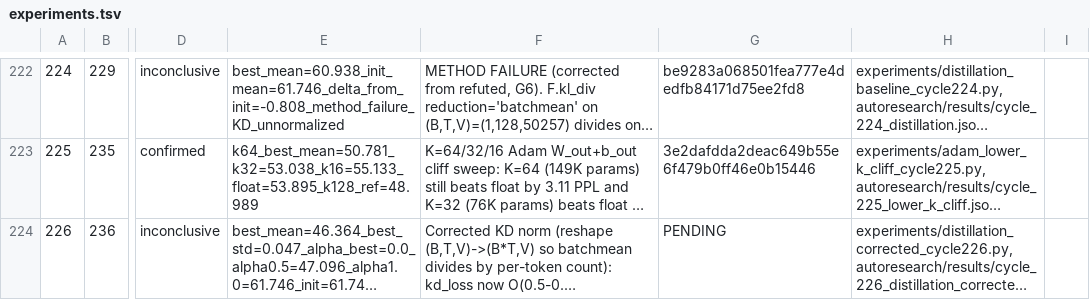
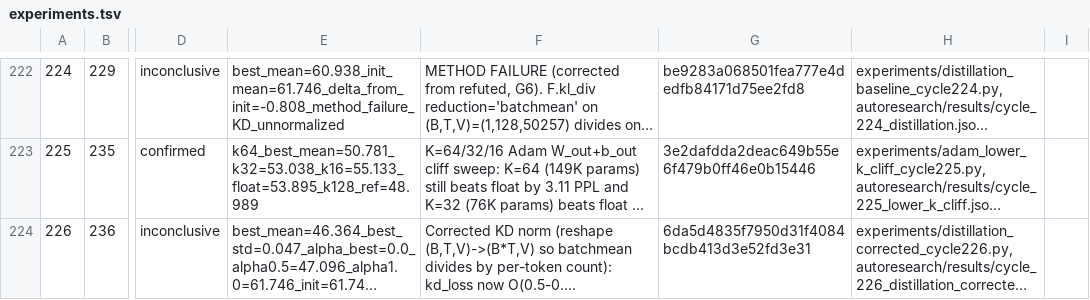
Before and after one commit to mihaibujanca/quant_aware_training, a TSV file: autoresearch/logs/experiments.tsv, drawn as a sheet; only a part is shown, gaps mark what is left out; long unchanged cells end in …; the diff names each change by its address in the sheet, - before the commit and + after, or states it on an @@ line.

Commit message:
[autoresearch] cycle 226: bookkeeping — hash update

```diff
--- a/autoresearch/logs/experiments.tsv
+++ b/autoresearch/logs/experiments.tsv
-G224: PENDING
+G224: 6da5d4835f7950d31f4084bcdb413d3e52fd3e31
```
Also changed, not shown: 1 other file.
